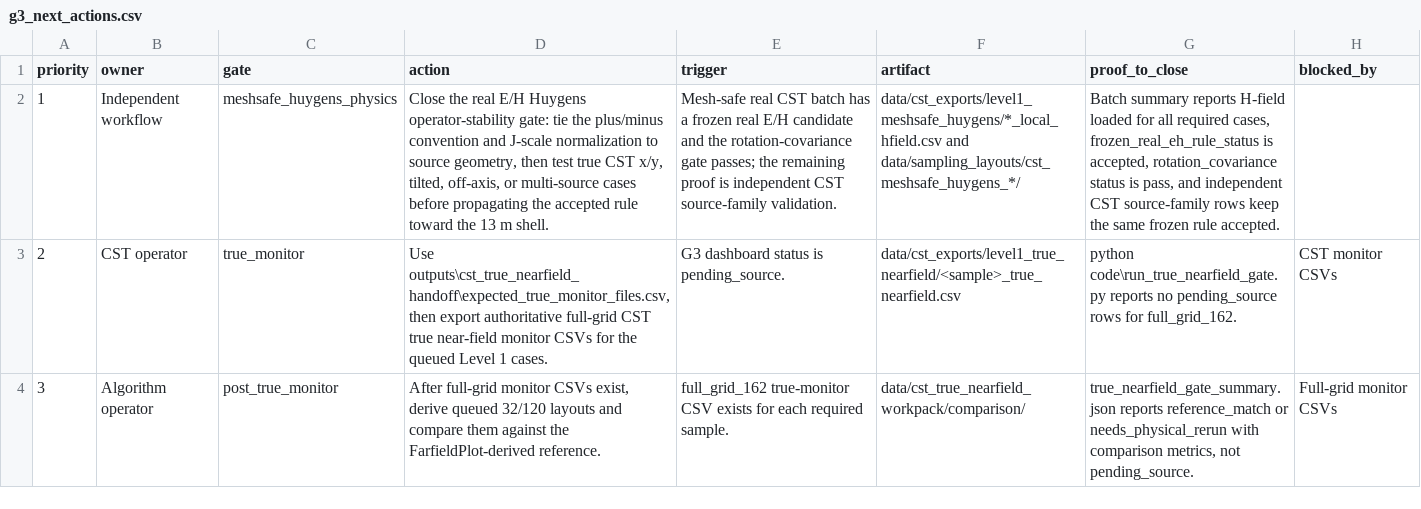
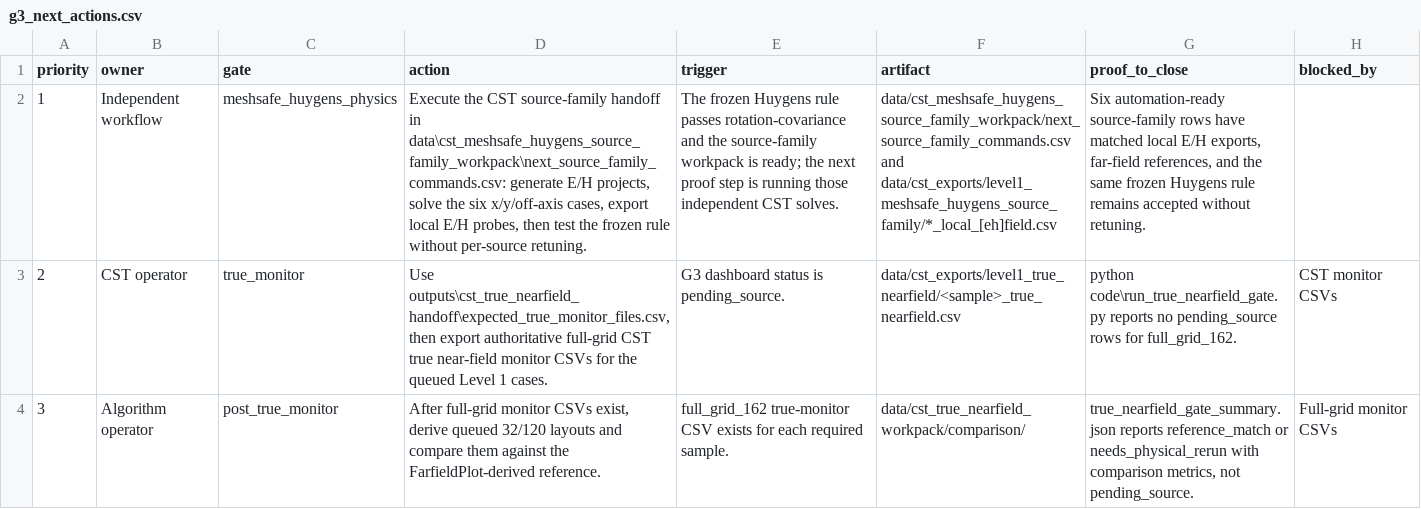
Before and after one commit to erhanerrrrr/cs202614-electromagnetic-aircraft-measurement, a CSV file: outputs/g3_model_dashboard/g3_next_actions.csv, drawn as a sheet; only a part is shown; the diff names each change by its address in the sheet, - before the commit and + after, or states it on an @@ line.

```diff
--- a/outputs/g3_model_dashboard/g3_next_actions.csv
+++ b/outputs/g3_model_dashboard/g3_next_actions.csv
-D2 (action): Close the real E/H Huygens operator-stability gate: tie the plus/minus convention and J-scale normalization to source geometry, then test true CST x/y, tilted, off-axis, or multi-source cases before propagating the accepted rule toward the 13 m shell.
+D2 (action): Execute the CST source-family handoff in data\cst_meshsafe_huygens_source_family_workpack\next_source_family_commands.csv: generate E/H projects, solve the six x/y/off-axis cases, export local E/H probes, then test the frozen rule without per-source retuning.
-E2 (trigger): Mesh-safe real CST batch has a frozen real E/H candidate and the rotation-covariance gate passes; the remaining proof is independent CST source-family validation.
+E2 (trigger): The frozen Huygens rule passes rotation-covariance and the source-family workpack is ready; the next proof step is running those independent CST solves.
-F2 (artifact): data/cst_exports/level1_meshsafe_huygens/*_local_hfield.csv and data/sampling_layouts/cst_meshsafe_huygens_*/
+F2 (artifact): data/cst_meshsafe_huygens_source_family_workpack/next_source_family_commands.csv and data/cst_exports/level1_meshsafe_huygens_source_family/*_local_[eh]field.csv
-G2 (proof_to_close): Batch summary reports H-field loaded for all required cases, frozen_real_eh_rule_status is accepted, rotation_covariance status is pass, and independent CST source-family rows keep the same frozen rule accepted.
+G2 (proof_to_close): Six automation-ready source-family rows have matched local E/H exports, far-field references, and the same frozen Huygens rule remains accepted without retuning.
```
Also changed, not shown: outputs/g3_model_dashboard/g3_model_status.csv, outputs/g3_model_dashboard/reconstruction_metrics.csv, 17 other files.
